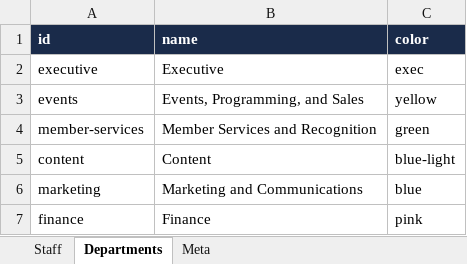
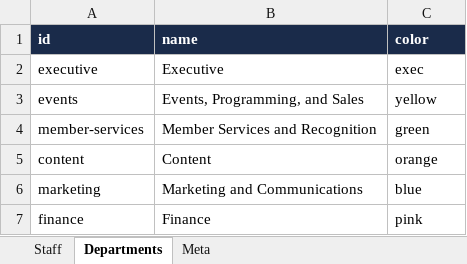
Before and after one commit to Bdemmler32/TMSOrgChart, an Excel workbook: staff-data.xlsx, sheet Departments, drawn as a sheet; values as stored, in another font and other column widths than the file's, no borders; the diff names each change by its address in the sheet, - before the commit and + after, or states it on an @@ line.

```diff
--- a/staff-data.xlsx (sheet Departments)
+++ b/staff-data.xlsx (sheet Departments)
-C5 (color): blue-light
+C5 (color): orange
```
Also changed, not shown: sheet Meta, 3 other files.
